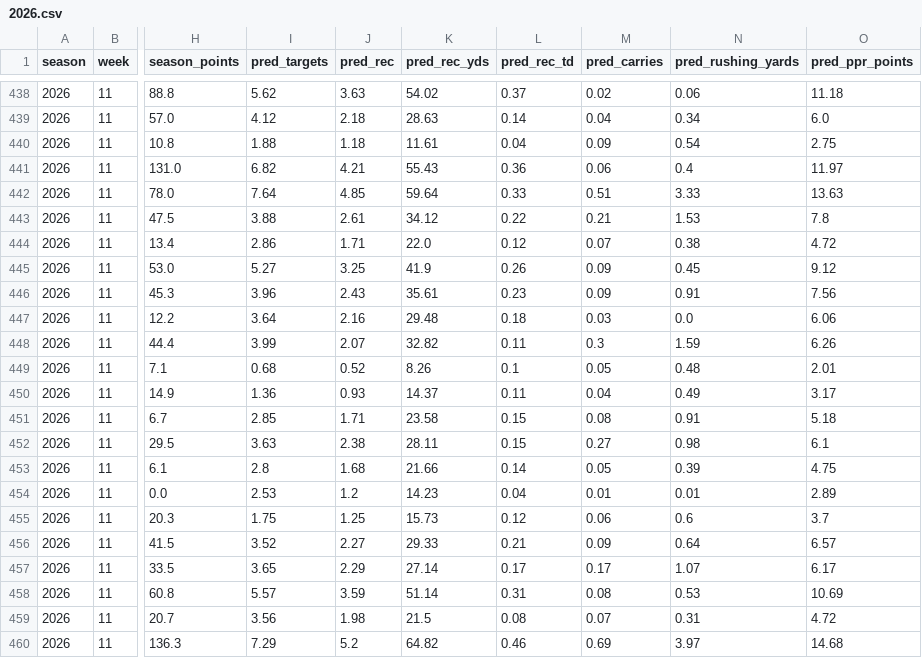
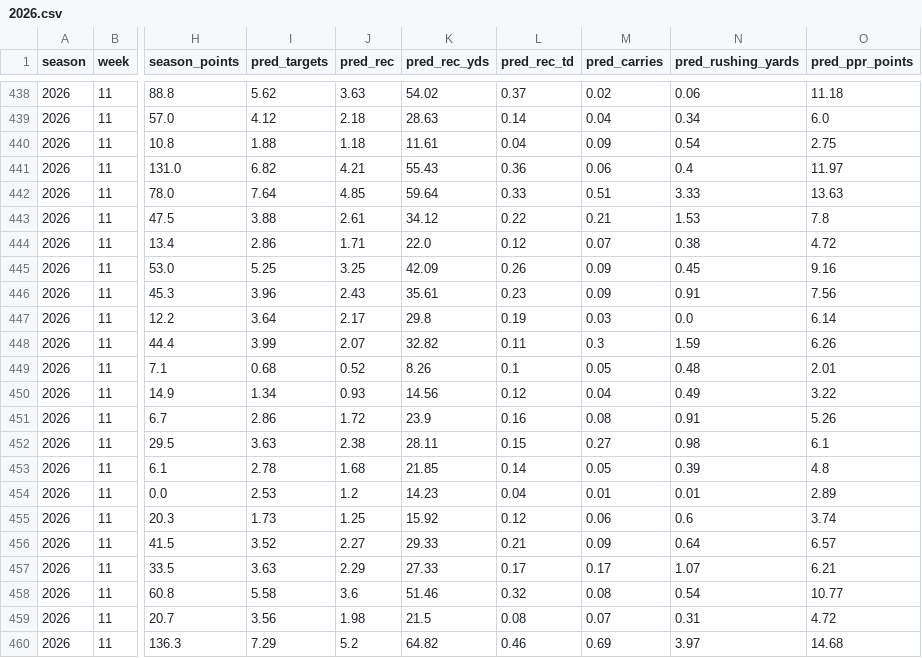
Before and after one commit to danieldelgado25/fantasy-web-app, a CSV file: backend/predictions/2026.csv, drawn as a sheet; only a part is shown, gaps mark what is left out; the diff covers the shown part only; the diff names each change by its address in the sheet, - before the commit and + after, or states it on an @@ line.

```diff
--- a/backend/predictions/2026.csv
+++ b/backend/predictions/2026.csv
-I445 (pred_targets): 5.27
+I445 (pred_targets): 5.25
-K445 (pred_rec_yds): 41.9
+K445 (pred_rec_yds): 42.09
-O445 (pred_ppr_points): 9.12
+O445 (pred_ppr_points): 9.16
-J447 (pred_rec): 2.16
+J447 (pred_rec): 2.17
-K447 (pred_rec_yds): 29.48
+K447 (pred_rec_yds): 29.8
-L447 (pred_rec_td): 0.18
+L447 (pred_rec_td): 0.19
-O447 (pred_ppr_points): 6.06
+O447 (pred_ppr_points): 6.14
-I450 (pred_targets): 1.36
+I450 (pred_targets): 1.34
-K450 (pred_rec_yds): 14.37
+K450 (pred_rec_yds): 14.56
-L450 (pred_rec_td): 0.11
+L450 (pred_rec_td): 0.12
-O450 (pred_ppr_points): 3.17
+O450 (pred_ppr_points): 3.22
-I451 (pred_targets): 2.85
+I451 (pred_targets): 2.86
-J451 (pred_rec): 1.71
+J451 (pred_rec): 1.72
-K451 (pred_rec_yds): 23.58
+K451 (pred_rec_yds): 23.9
-L451 (pred_rec_td): 0.15
+L451 (pred_rec_td): 0.16
-O451 (pred_ppr_points): 5.18
+O451 (pred_ppr_points): 5.26
-I453 (pred_targets): 2.8
+I453 (pred_targets): 2.78
-K453 (pred_rec_yds): 21.66
+K453 (pred_rec_yds): 21.85
-O453 (pred_ppr_points): 4.75
+O453 (pred_ppr_points): 4.8
-I455 (pred_targets): 1.75
+I455 (pred_targets): 1.73
-K455 (pred_rec_yds): 15.73
+K455 (pred_rec_yds): 15.92
-O455 (pred_ppr_points): 3.7
+O455 (pred_ppr_points): 3.74
-I457 (pred_targets): 3.65
+I457 (pred_targets): 3.63
-K457 (pred_rec_yds): 27.14
+K457 (pred_rec_yds): 27.33
-O457 (pred_ppr_points): 6.17
+O457 (pred_ppr_points): 6.21
-I458 (pred_targets): 5.57
+I458 (pred_targets): 5.58
-J458 (pred_rec): 3.59
+J458 (pred_rec): 3.6
-K458 (pred_rec_yds): 51.14
+K458 (pred_rec_yds): 51.46
-L458 (pred_rec_td): 0.31
+L458 (pred_rec_td): 0.32
-N458 (pred_rushing_yards): 0.53
+N458 (pred_rushing_yards): 0.54
-O458 (pred_ppr_points): 10.69
+O458 (pred_ppr_points): 10.77
```
Also changed, not shown: 143 edited cells elsewhere in this file, backend/predictions/2026_review.csv, 4 other files.
